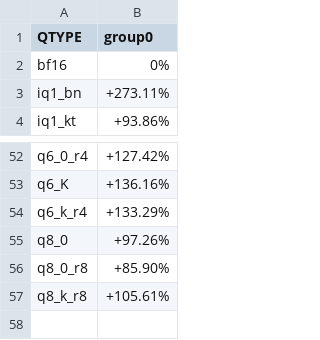
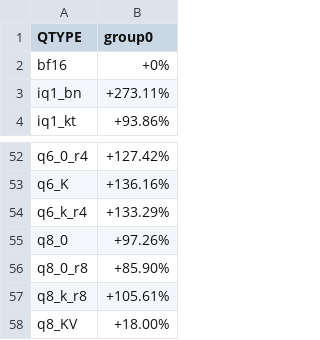
Before and after one commit to Thireus/GGUF-Tool-Suite, a CSV file: quants_graphs/tg_results_cpu-Intel-7980XE.csv, drawn as a sheet; only a part is shown, gaps mark what is left out.

```diff
--- a/quants_graphs/tg_results_cpu-Intel-7980XE.csv
+++ b/quants_graphs/tg_results_cpu-Intel-7980XE.csv
@@ -1,3 +1,3 @@
 QTYPE,group0
-bf16,0%
+bf16,+0%
 iq1_bn,+273.11%
@@ -57 +57,2 @@ q8_0_r8,+85.90%
 q8_k_r8,+105.61%
+q8_KV,+18.00%
```
Also changed, not shown: quants_graphs/PPL_BASED/quant_score_cpu-AMD-5950X.csv, quants_graphs/PPL_BASED/quant_score_cpu-Intel-7980XE.csv, 56 other files.
